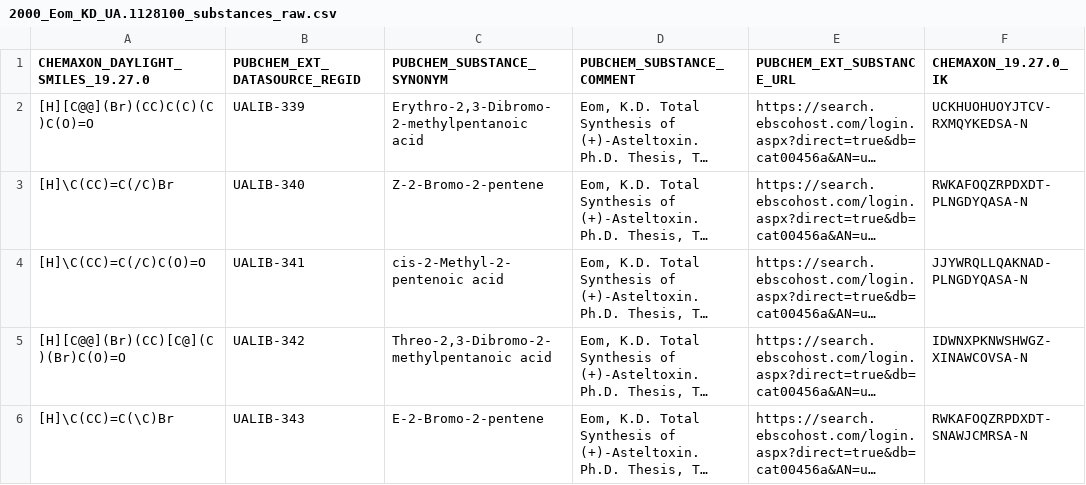
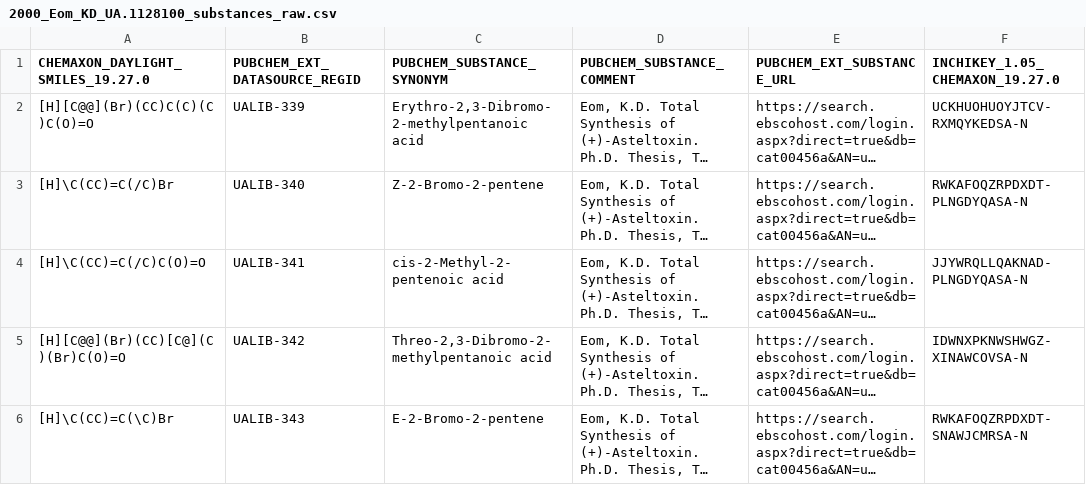
Before and after one commit to ualibweb/UALIB_ChemStructures, a CSV file: StructureData/raw/CSV/2000_Eom_KD_UA.1128100_substances_raw.csv, drawn as a sheet; only a part is shown; long unchanged cells end in …; the diff names each change by its address in the sheet, - before the commit and + after, or states it on an @@ line.

```diff
--- a/StructureData/raw/CSV/2000_Eom_KD_UA.1128100_substances_raw.csv
+++ b/StructureData/raw/CSV/2000_Eom_KD_UA.1128100_substances_raw.csv
-F1: CHEMAXON_19.27.0_IK
+F1: INCHIKEY_1.05_CHEMAXON_19.27.0
```
Also changed, not shown: StructureData/rdkit_processed_csv/2000_Eom_KD_UA.1128100_substances_rdkit2019092.csv, 5 other files.
